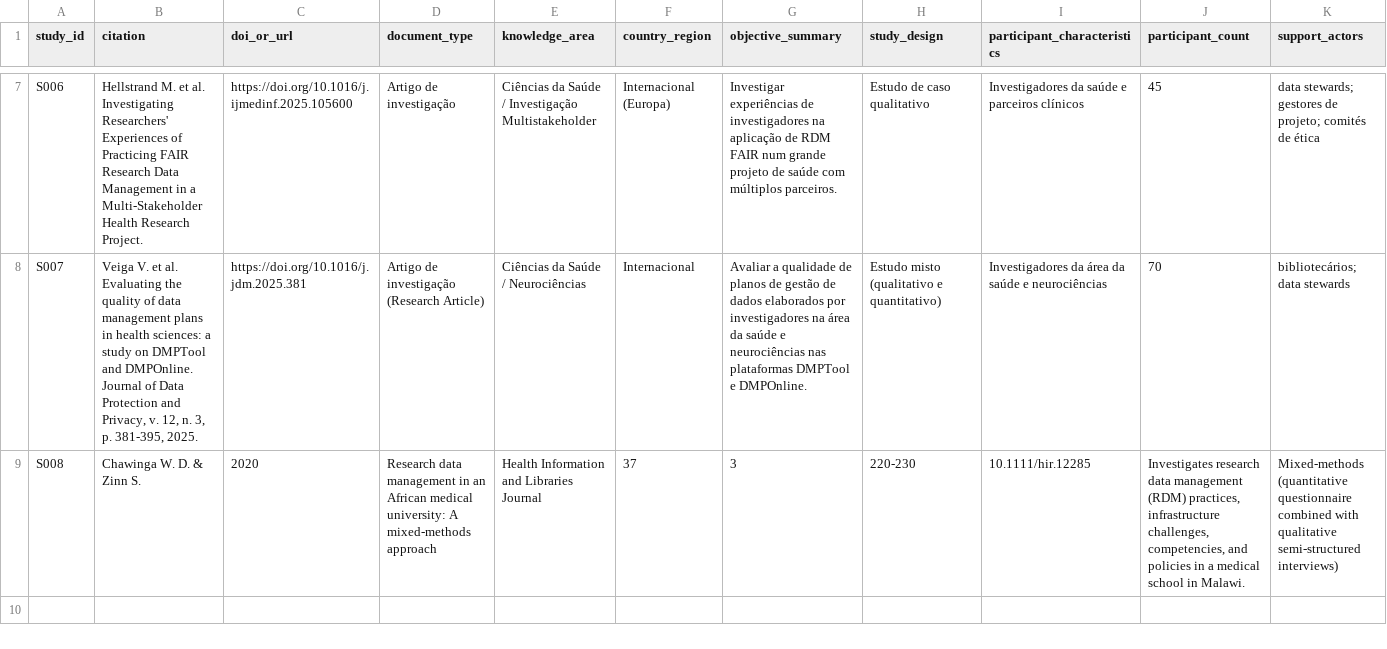
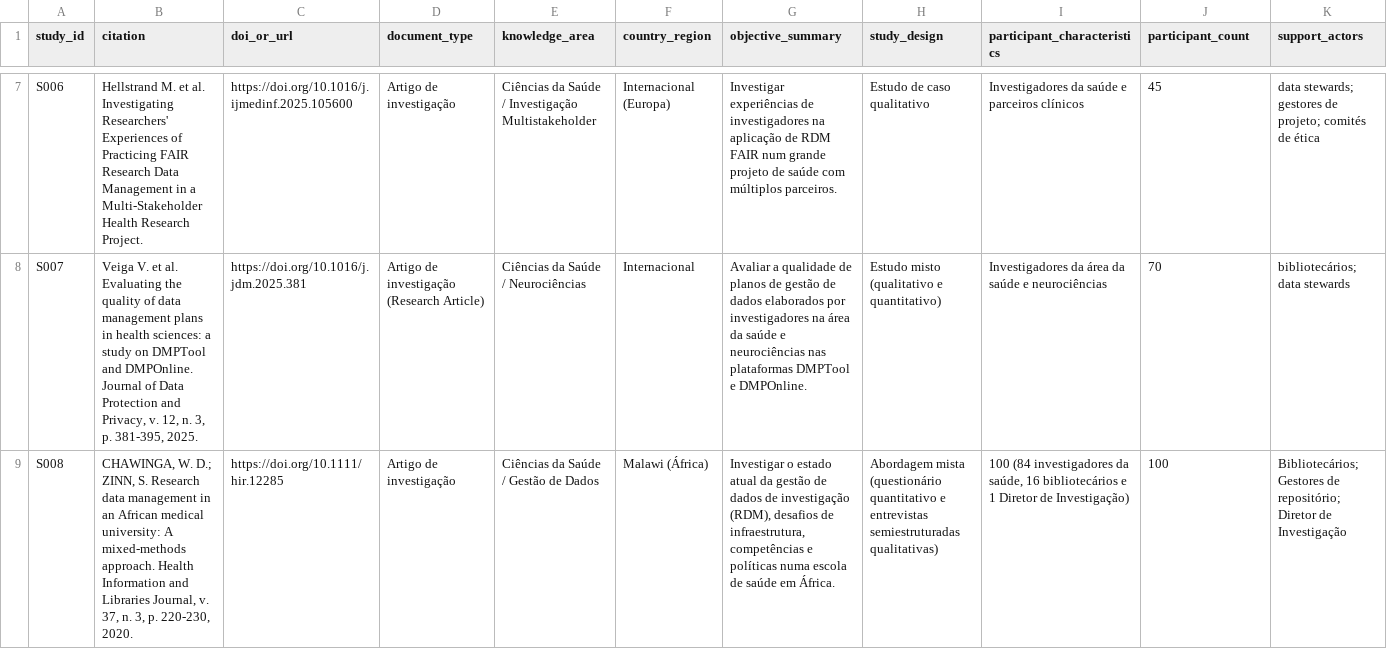
Before and after one commit to anderson-s-araujo/Doutorado, a CSV file: dados/processados/extracao_estudos.csv, drawn as a sheet; only a part is shown, gaps mark what is left out; the diff covers the shown part only; the diff names each change by its address in the sheet, - before the commit and + after, or states it on an @@ line.

Commit message:
S008 atual

```diff
--- a/dados/processados/extracao_estudos.csv
+++ b/dados/processados/extracao_estudos.csv
-B9 (citation): Chawinga W. D. & Zinn S.
+B9 (citation): CHAWINGA, W. D.; ZINN, S. Research data management in an African medical university: A mixed-methods approach. Health Information and Libraries Journal, v. 37, n. 3, p. 220-230, 2020.
-C9 (doi_or_url): 2020
+C9 (doi_or_url): https://doi.org/10.1111/hir.12285
-D9 (document_type): Research data management in an African medical university: A mixed-methods approach
+D9 (document_type): Artigo de investigação
-E9 (knowledge_area): Health Information and Libraries Journal
+E9 (knowledge_area): Ciências da Saúde / Gestão de Dados
-F9 (country_region): 37
+F9 (country_region): Malawi (África)
-G9 (objective_summary): 3
+G9 (objective_summary): Investigar o estado atual da gestão de dados de investigação (RDM), desafios de infraestrutura, competências e políticas numa escola de saúde em África.
-H9 (study_design): 220-230
+H9 (study_design): Abordagem mista (questionário quantitativo e entrevistas semiestruturadas qualitativas)
-I9 (participant_characteristics): 10.1111/hir.12285
+I9 (participant_characteristics): 100 (84 investigadores da saúde, 16 bibliotecários e 1 Diretor de Investigação)
-J9 (participant_count): Investigates research data management (RDM) practices, infrastructure challenges, competencies, and policies in a medical school in Malawi.
+J9 (participant_count): 100
-K9 (support_actors): Mixed-methods (quantitative questionnaire combined with qualitative semi-structured interviews)
+K9 (support_actors): Bibliotecários; Gestores de repositório; Diretor de Investigação
```
Also changed, not shown: 21 edited cells elsewhere in this file.
